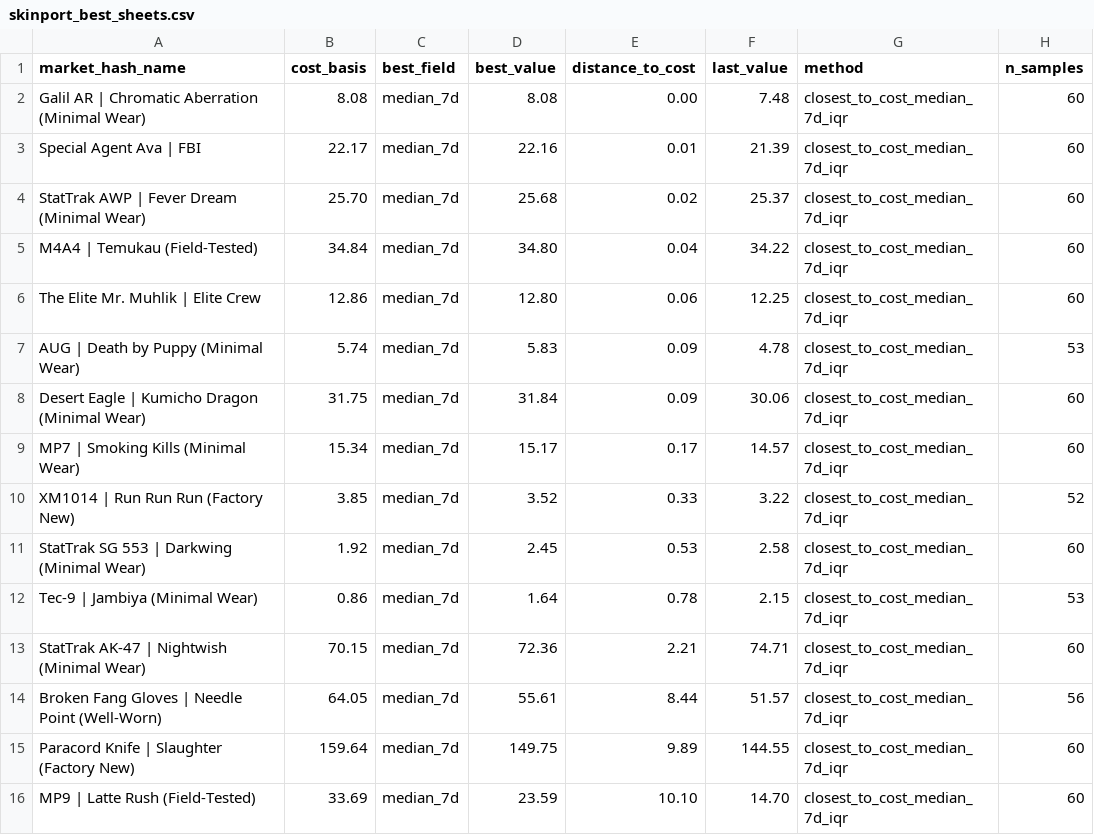
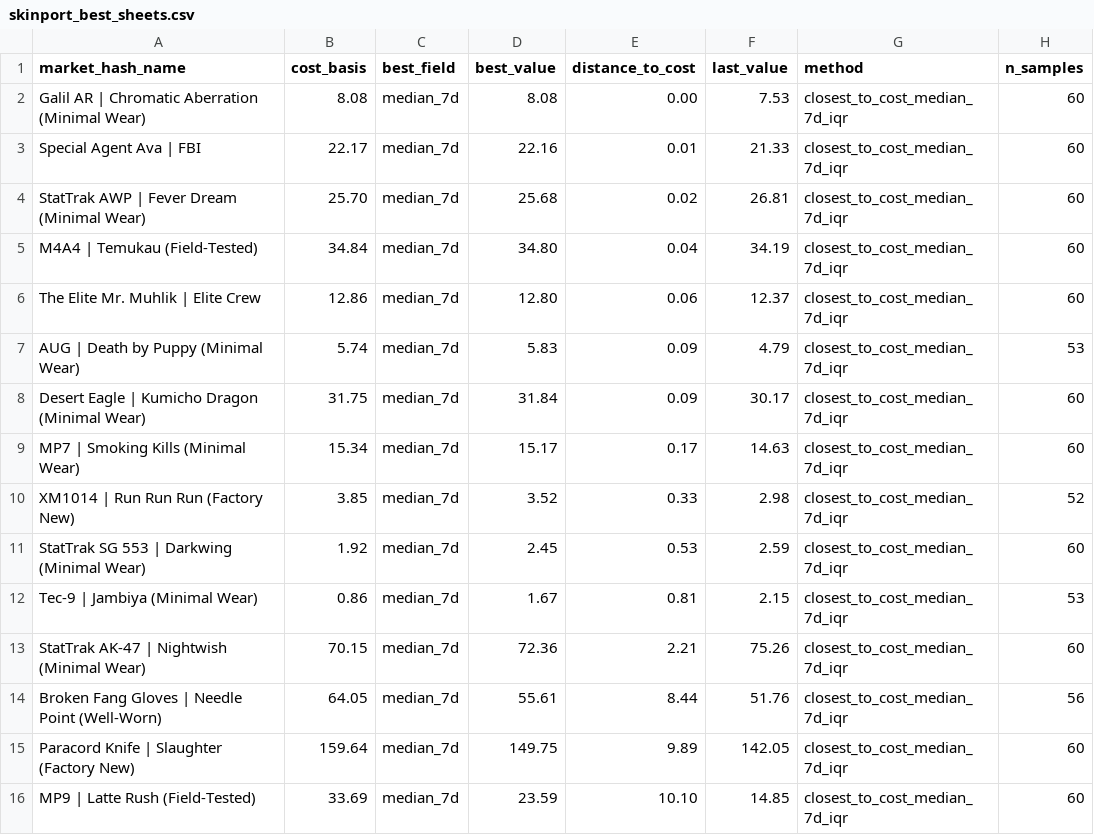
Before and after one commit to jpcarrascom2311-commits/skinport-tracker, a CSV file: skinport_best_sheets.csv, drawn as a sheet.

```diff
--- a/skinport_best_sheets.csv
+++ b/skinport_best_sheets.csv
@@ -1,16 +1,16 @@
 market_hash_name,cost_basis,best_field,best_value,distance_to_cost,last_value,method,n_samples
-Galil AR | Chromatic Aberration (Minimal Wear),8.08,median_7d,8.08,0.00,7.48,closest_to_cost_median_7d_iqr,60
-Special Agent Ava | FBI,22.17,median_7d,22.16,0.01,21.39,closest_to_cost_median_7d_iqr,60
-StatTrak AWP | Fever Dream (Minimal Wear),25.70,median_7d,25.68,0.02,25.37,closest_to_cost_median_7d_iqr,60
-M4A4 | Temukau (Field-Tested),34.84,median_7d,34.80,0.04,34.22,closest_to_cost_median_7d_iqr,60
-The Elite Mr. Muhlik | Elite Crew,12.86,median_7d,12.80,0.06,12.25,closest_to_cost_median_7d_iqr,60
-AUG | Death by Puppy (Minimal Wear),5.74,median_7d,5.83,0.09,4.78,closest_to_cost_median_7d_iqr,53
-Desert Eagle | Kumicho Dragon (Minimal Wear),31.75,median_7d,31.84,0.09,30.06,closest_to_cost_median_7d_iqr,60
-MP7 | Smoking Kills (Minimal Wear),15.34,median_7d,15.17,0.17,14.57,closest_to_cost_median_7d_iqr,60
-XM1014 | Run Run Run (Factory New),3.85,median_7d,3.52,0.33,3.22,closest_to_cost_median_7d_iqr,52
-StatTrak SG 553 | Darkwing (Minimal Wear),1.92,median_7d,2.45,0.53,2.58,closest_to_cost_median_7d_iqr,60
-Tec-9 | Jambiya (Minimal Wear),0.86,median_7d,1.64,0.78,2.15,closest_to_cost_median_7d_iqr,53
-StatTrak AK-47 | Nightwish (Minimal Wear),70.15,median_7d,72.36,2.21,74.71,closest_to_cost_median_7d_iqr,60
-Broken Fang Gloves | Needle Point (Well-Worn),64.05,median_7d,55.61,8.44,51.57,closest_to_cost_median_7d_iqr,56
-Paracord Knife | Slaughter (Factory New),159.64,median_7d,149.75,9.89,144.55,closest_to_cost_median_7d_iqr,60
-MP9 | Latte Rush (Field-Tested),33.69,median_7d,23.59,10.10,14.70,closest_to_cost_median_7d_iqr,60
+Galil AR | Chromatic Aberration (Minimal Wear),8.08,median_7d,8.08,0.00,7.53,closest_to_cost_median_7d_iqr,60
+Special Agent Ava | FBI,22.17,median_7d,22.16,0.01,21.33,closest_to_cost_median_7d_iqr,60
+StatTrak AWP | Fever Dream (Minimal Wear),25.70,median_7d,25.68,0.02,26.81,closest_to_cost_median_7d_iqr,60
+M4A4 | Temukau (Field-Tested),34.84,median_7d,34.80,0.04,34.19,closest_to_cost_median_7d_iqr,60
+The Elite Mr. Muhlik | Elite Crew,12.86,median_7d,12.80,0.06,12.37,closest_to_cost_median_7d_iqr,60
+AUG | Death by Puppy (Minimal Wear),5.74,median_7d,5.83,0.09,4.79,closest_to_cost_median_7d_iqr,53
+Desert Eagle | Kumicho Dragon (Minimal Wear),31.75,median_7d,31.84,0.09,30.17,closest_to_cost_median_7d_iqr,60
+MP7 | Smoking Kills (Minimal Wear),15.34,median_7d,15.17,0.17,14.63,closest_to_cost_median_7d_iqr,60
+XM1014 | Run Run Run (Factory New),3.85,median_7d,3.52,0.33,2.98,closest_to_cost_median_7d_iqr,52
+StatTrak SG 553 | Darkwing (Minimal Wear),1.92,median_7d,2.45,0.53,2.59,closest_to_cost_median_7d_iqr,60
+Tec-9 | Jambiya (Minimal Wear),0.86,median_7d,1.67,0.81,2.15,closest_to_cost_median_7d_iqr,53
+StatTrak AK-47 | Nightwish (Minimal Wear),70.15,median_7d,72.36,2.21,75.26,closest_to_cost_median_7d_iqr,60
+Broken Fang Gloves | Needle Point (Well-Worn),64.05,median_7d,55.61,8.44,51.76,closest_to_cost_median_7d_iqr,56
+Paracord Knife | Slaughter (Factory New),159.64,median_7d,149.75,9.89,142.05,closest_to_cost_median_7d_iqr,60
+MP9 | Latte Rush (Field-Tested),33.69,median_7d,23.59,10.10,14.85,closest_to_cost_median_7d_iqr,60
```
Also changed, not shown: skinport_latest.csv.
